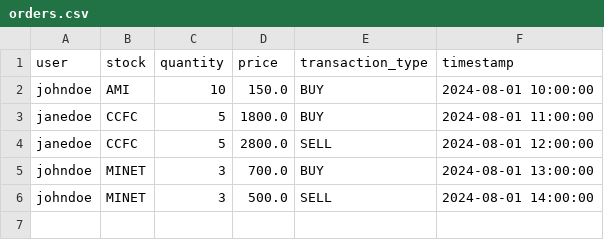
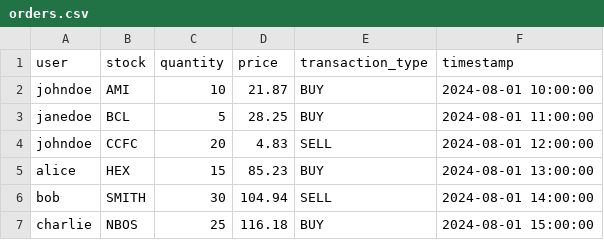
Before and after one commit to AlgoETS/Simulateur, a CSV file: simulateur/data/orders.csv, drawn as a sheet.

```diff
--- a/simulateur/data/orders.csv
+++ b/simulateur/data/orders.csv
@@ -1,6 +1,7 @@
 user,stock,quantity,price,transaction_type,timestamp
-johndoe,AMI,10,150.0,BUY,2024-08-01 10:00:00
-janedoe,CCFC,5,1800.0,BUY,2024-08-01 11:00:00
-janedoe,CCFC,5,2800.0,SELL,2024-08-01 12:00:00
-johndoe,MINET,3,700.0,BUY,2024-08-01 13:00:00
-johndoe,MINET,3,500.0,SELL,2024-08-01 14:00:00
+johndoe,AMI,10,21.87,BUY,2024-08-01 10:00:00
+janedoe,BCL,5,28.25,BUY,2024-08-01 11:00:00
+johndoe,CCFC,20,4.83,SELL,2024-08-01 12:00:00
+alice,HEX,15,85.23,BUY,2024-08-01 13:00:00
+bob,SMITH,30,104.94,SELL,2024-08-01 14:00:00
+charlie,NBOS,25,116.18,BUY,2024-08-01 15:00:00
```
Also changed, not shown: simulateur/data/companies.csv, simulateur/data/scenarios.csv, 56 other files.
